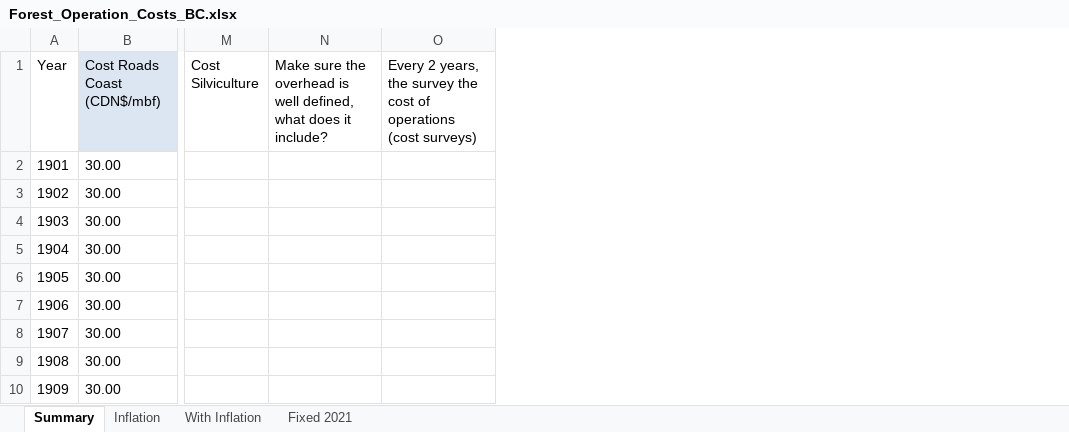
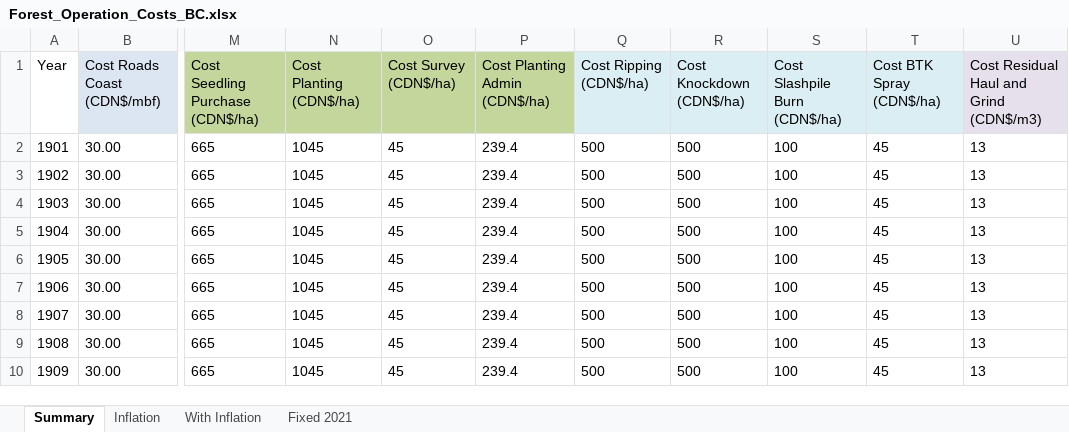
Before and after one commit to RobbieHember/fcgadgets, an Excel workbook: cbrunner/Parameters/Forest_Operation_Costs_BC.xlsx, sheet Summary, drawn as a sheet; only a part is shown, gaps mark what is left out; values as stored, in another font and other column widths than the file's, no borders; removed rows and columns are numbered as before the commit, all else as after; the diff names each change by its address in the sheet, - before the commit and + after, or states it on an @@ line.

```diff
--- a/cbrunner/Parameters/Forest_Operation_Costs_BC.xlsx (sheet Summary)
+++ b/cbrunner/Parameters/Forest_Operation_Costs_BC.xlsx (sheet Summary)
-column M (Cost Silviculture), empty
-column N, row 1: Make sure the overhead is well defined, what does it include?
-column O, row 1: Every 2 years, the survey the cost of operations (cost surveys)
+column M (Cost Seedling Purchase (CDN$/ha)), rows 2-10: all 665
+column N (Cost Planting (CDN$/ha)), rows 2-10: all 1045
+column O (Cost Survey (CDN$/ha)), rows 2-10: all 45
+column P (Cost Planting Admin (CDN$/ha)), rows 2-10: all 239.4
+column Q (Cost Ripping (CDN$/ha)), rows 2-10: all 500
+column R (Cost Knockdown (CDN$/ha)), rows 2-10: all 500
+column S (Cost Slashpile Burn (CDN$/ha)), rows 2-10: all 100
+column T (Cost BTK Spray (CDN$/ha)), rows 2-10: all 45
+column U, rows 1-10: Cost Residual Haul and Grind (CDN$/m3) | 13 | 13 | 13 | 13 | 13 | 13 | 13 | 13 | 13
```
Also changed, not shown: cbrunner/Parameters/Industrial_Product_Prices_BC.xlsx, cbrunner/Parameters/Parameters_Disturbances.xlsx, 16 other files.
